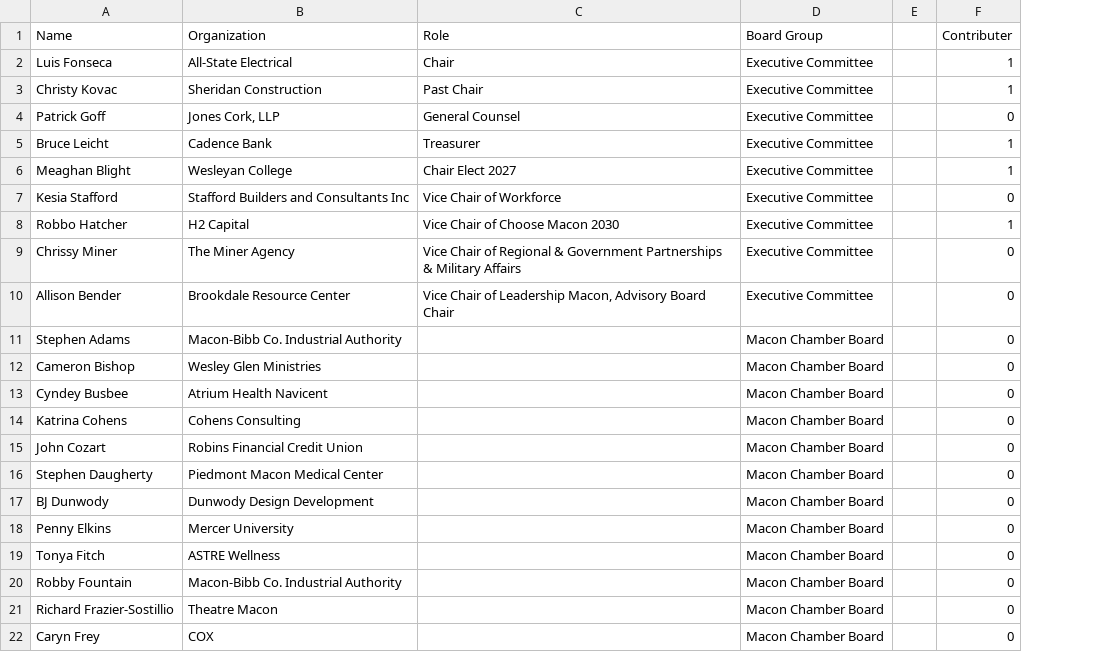
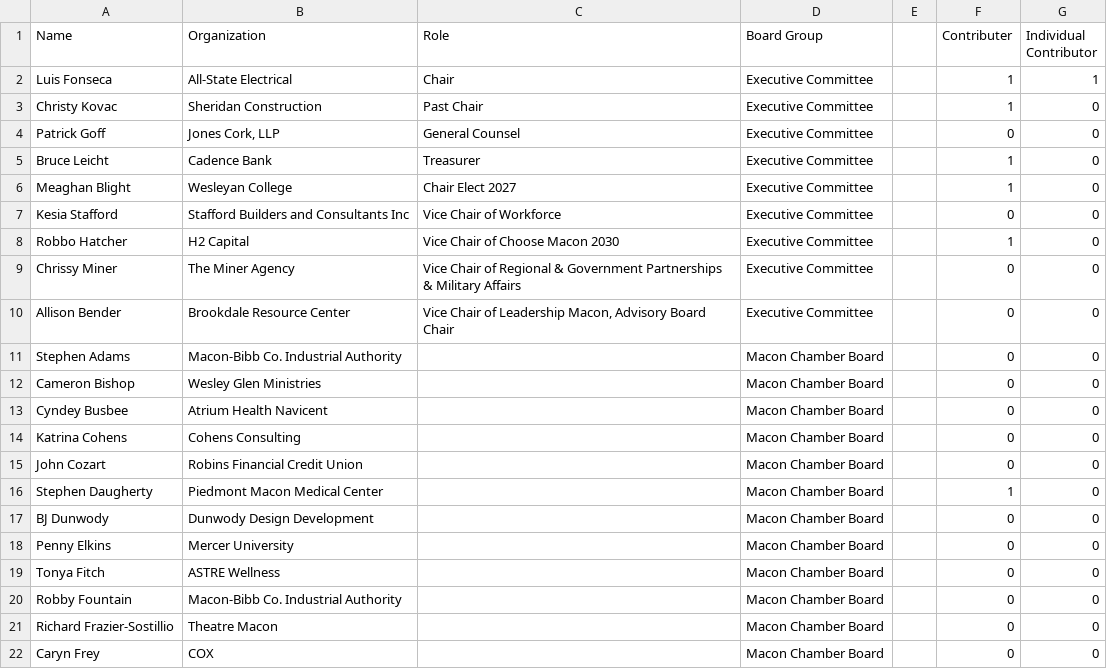
Before and after one commit to F-Reid-McLain/board-contribution-dashboard, a CSV file: board_members.csv, drawn as a sheet; only a part is shown; the diff names each change by its address in the sheet, - before the commit and + after, or states it on an @@ line.

```diff
--- a/board_members.csv
+++ b/board_members.csv
+column G (Individual Contributor), rows 2-22: 1 | 0 | 0 | 0 | 0 | 0 | 0 | 0 | 0 | 0 | 0 | 0 | 0 | 0 | 0 | 0 | 0 | 0 | 0 | 0 | 0
-F16 (Contributer): 0
+F16 (Contributer): 1
```
Also changed, not shown: 3 other files.
